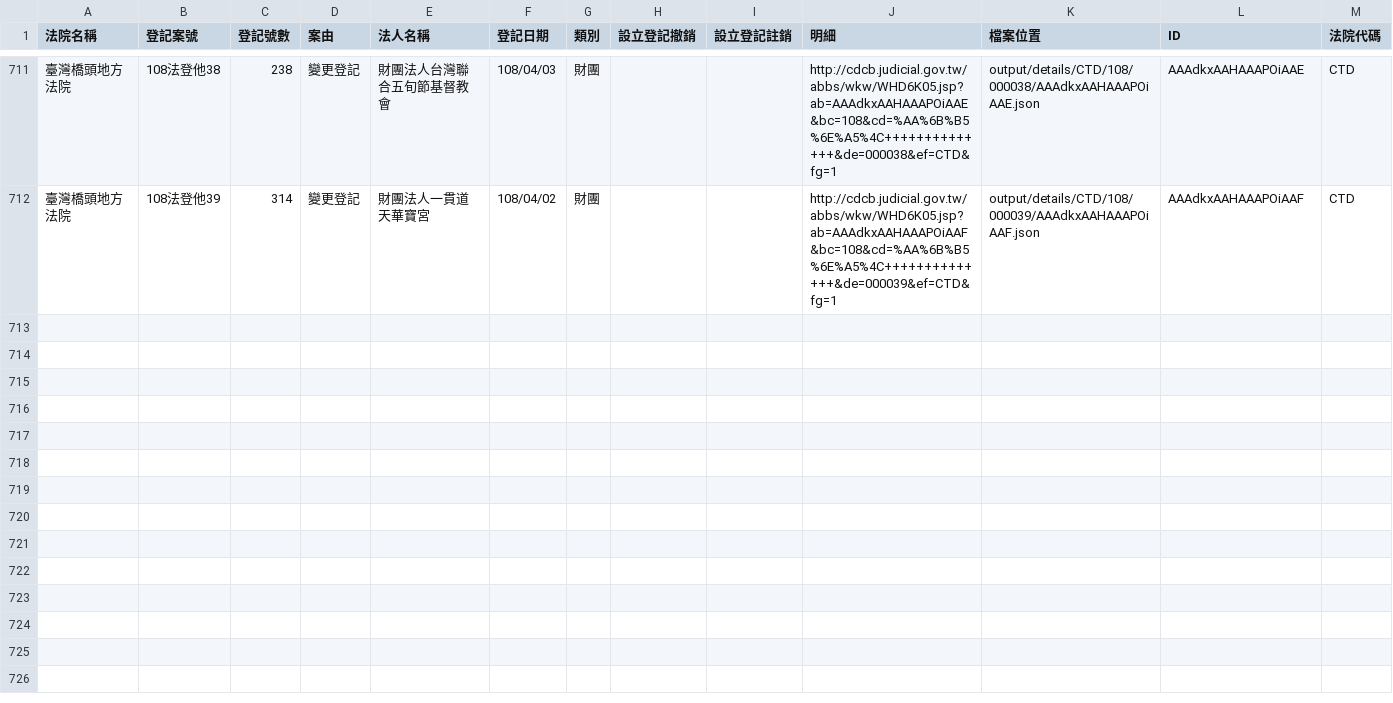
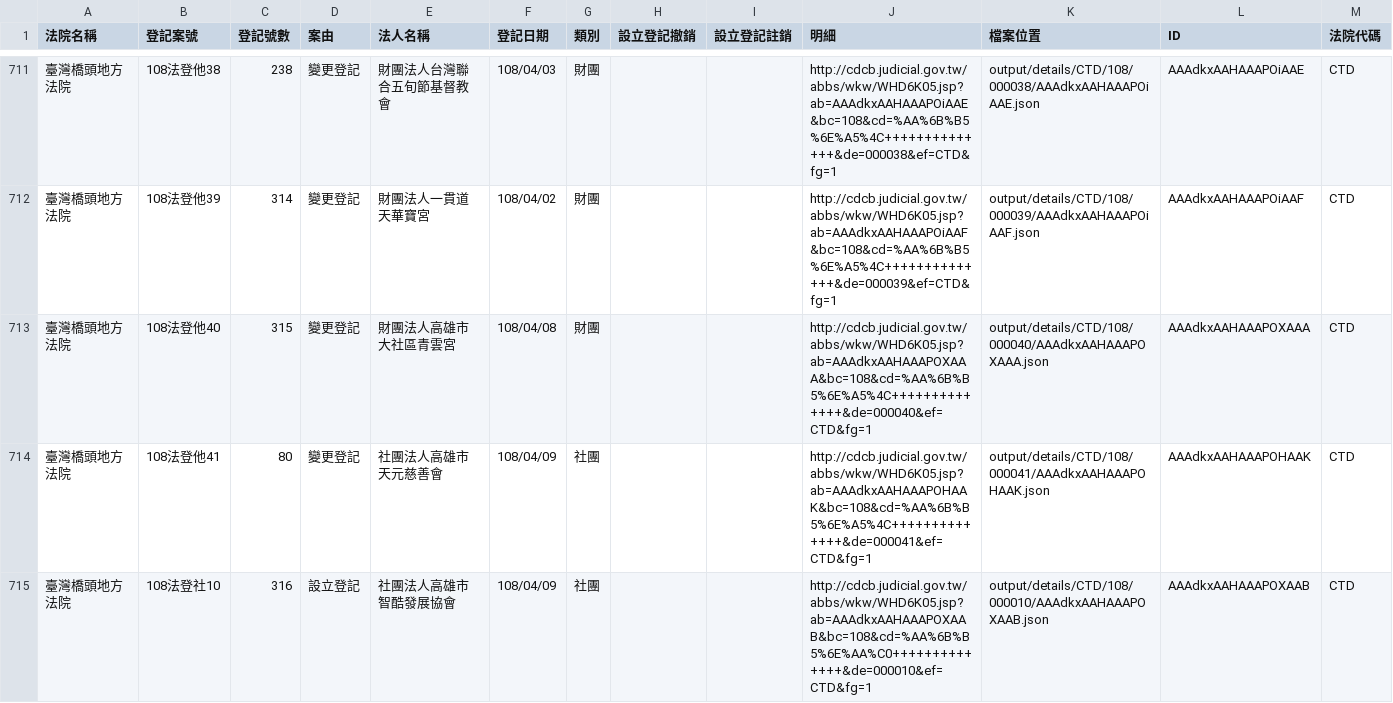
Before and after one commit to g0v/foundationtw, a CSV file: output/lists/CTD.csv, drawn as a sheet; only a part is shown, gaps mark what is left out; the diff names each change by its address in the sheet, - before the commit and + after, or states it on an @@ line.

Commit message:
update datasets @ 2019-04-10 02:00:01

```diff
--- a/output/lists/CTD.csv
+++ b/output/lists/CTD.csv
+row 713: 臺灣橋頭地方法院 | 108法登他40 | 315 | 變更登記 | 財團法人高雄市大社區青雲宮 | 108/04/08 | 財團 |  |  | http://cdcb.judicial.gov.tw/abbs/wkw/WHD6K05.jsp?ab=AAAdkxAAHAAAPOXAAA&bc=108&cd=%AA%6B%B5%6E%A5%4C++++++++++++++&de=000040&ef=CTD&fg=1 | output/details/CTD/108/000040/AAAdkxAAHAAAPOXAAA.json | AAAdkxAAHAAAPOXAAA | CTD
+row 714: 臺灣橋頭地方法院 | 108法登他41 | 80 | 變更登記 | 社團法人高雄市天元慈善會 | 108/04/09 | 社團 |  |  | http://cdcb.judicial.gov.tw/abbs/wkw/WHD6K05.jsp?ab=AAAdkxAAHAAAPOHAAK&bc=108&cd=%AA%6B%B5%6E%A5%4C++++++++++++++&de=000041&ef=CTD&fg=1 | output/details/CTD/108/000041/AAAdkxAAHAAAPOHAAK.json | AAAdkxAAHAAAPOHAAK | CTD
+row 715: 臺灣橋頭地方法院 | 108法登社10 | 316 | 設立登記 | 社團法人高雄市智酷發展協會 | 108/04/09 | 社團 |  |  | http://cdcb.judicial.gov.tw/abbs/wkw/WHD6K05.jsp?ab=AAAdkxAAHAAAPOXAAB&bc=108&cd=%AA%6B%B5%6E%AA%C0++++++++++++++&de=000010&ef=CTD&fg=1 | output/details/CTD/108/000010/AAAdkxAAHAAAPOXAAB.json | AAAdkxAAHAAAPOXAAB | CTD
```
Also changed, not shown: output/lists/ILD.csv, output/lists/KLD.csv, 40 other files.
